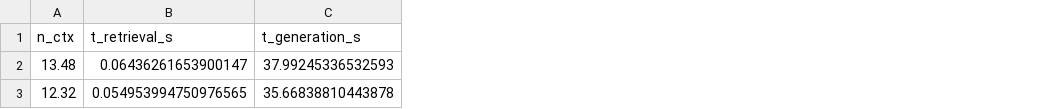
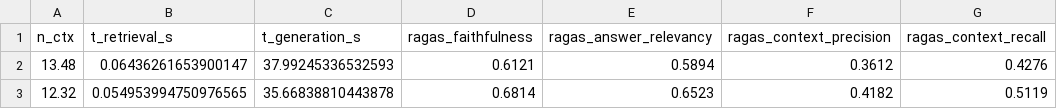
Before and after one commit to AurelienLELEU/memoire, a CSV file: results/benchmark_generation_local.csv, drawn as a sheet; only a part is shown; the diff names each change by its address in the sheet, - before the commit and + after, or states it on an @@ line.

```diff
--- a/results/benchmark_generation_local.csv
+++ b/results/benchmark_generation_local.csv
+column D (ragas_faithfulness), rows 2-3: 0.6121 | 0.6814
+column E (ragas_answer_relevancy), rows 2-3: 0.5894 | 0.6523
+column F (ragas_context_precision), rows 2-3: 0.3612 | 0.4182
+column G (ragas_context_recall), rows 2-3: 0.4276 | 0.5119
```
Also changed, not shown: results/benchmark_generation.csv, results/benchmark_generation_merged.csv, 3 other files.
